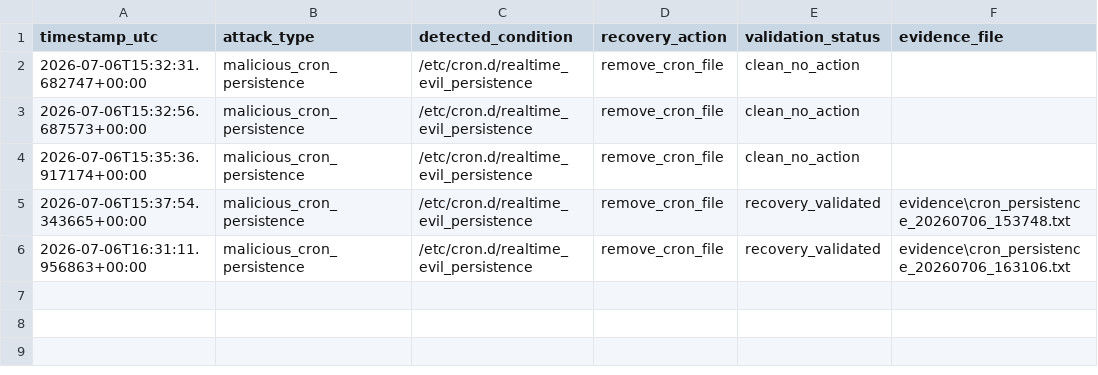
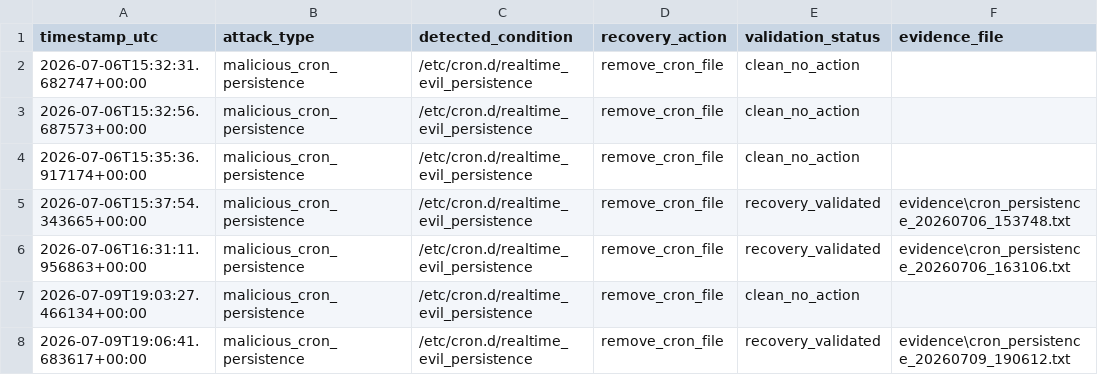
Before and after one commit to NAYMLESS008/iac-self-healing-thesis, a CSV file: results/experiments.csv, drawn as a sheet.

Commit message:
Record successful cron recovery experiment result

```diff
--- a/results/experiments.csv
+++ b/results/experiments.csv
@@ -6 +6,3 @@ timestamp_utc,attack_type,detected_condition,recovery_action,validation_status,e
 2026-07-06T16:31:11.956863+00:00,malicious_cron_persistence,/etc/cron.d/realtime_evil_persistence,remove_cron_file,recovery_validated,evidence\cron_persistence_20260706_163106.txt
+2026-07-09T19:03:27.466134+00:00,malicious_cron_persistence,/etc/cron.d/realtime_evil_persistence,remove_cron_file,clean_no_action,
+2026-07-09T19:06:41.683617+00:00,malicious_cron_persistence,/etc/cron.d/realtime_evil_persistence,remove_cron_file,recovery_validated,evidence\cron_persistence_20260709_190612.txt
```
